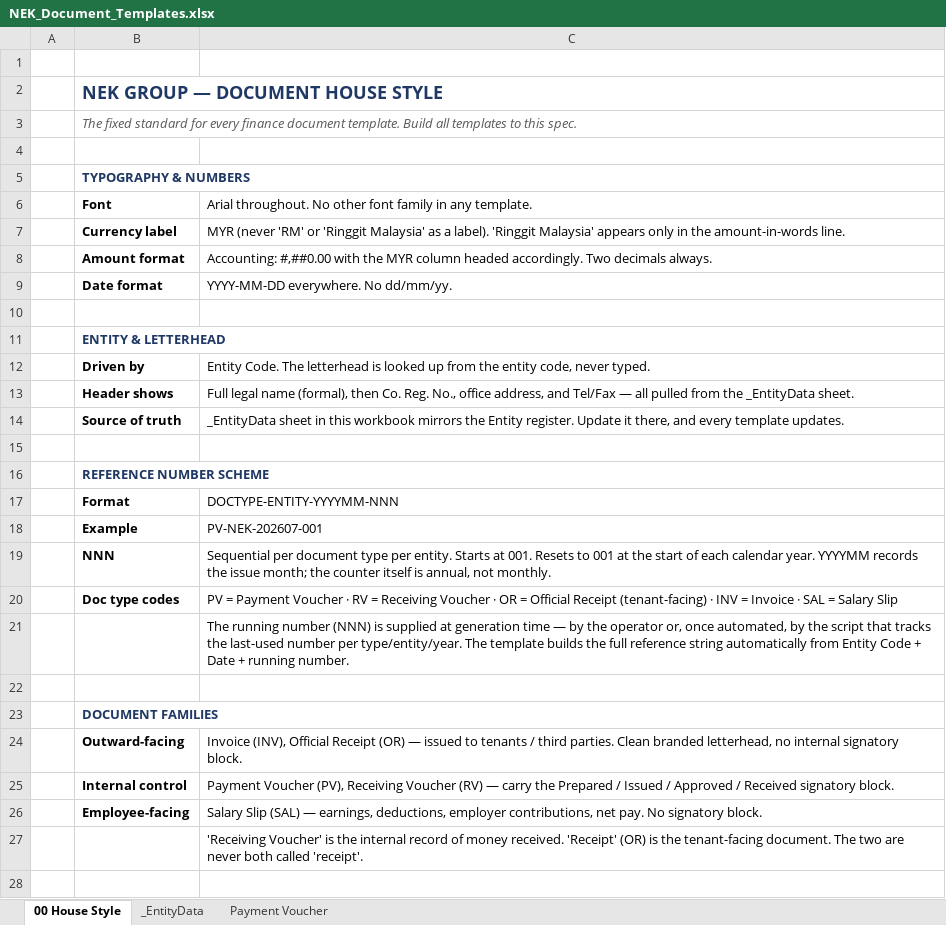
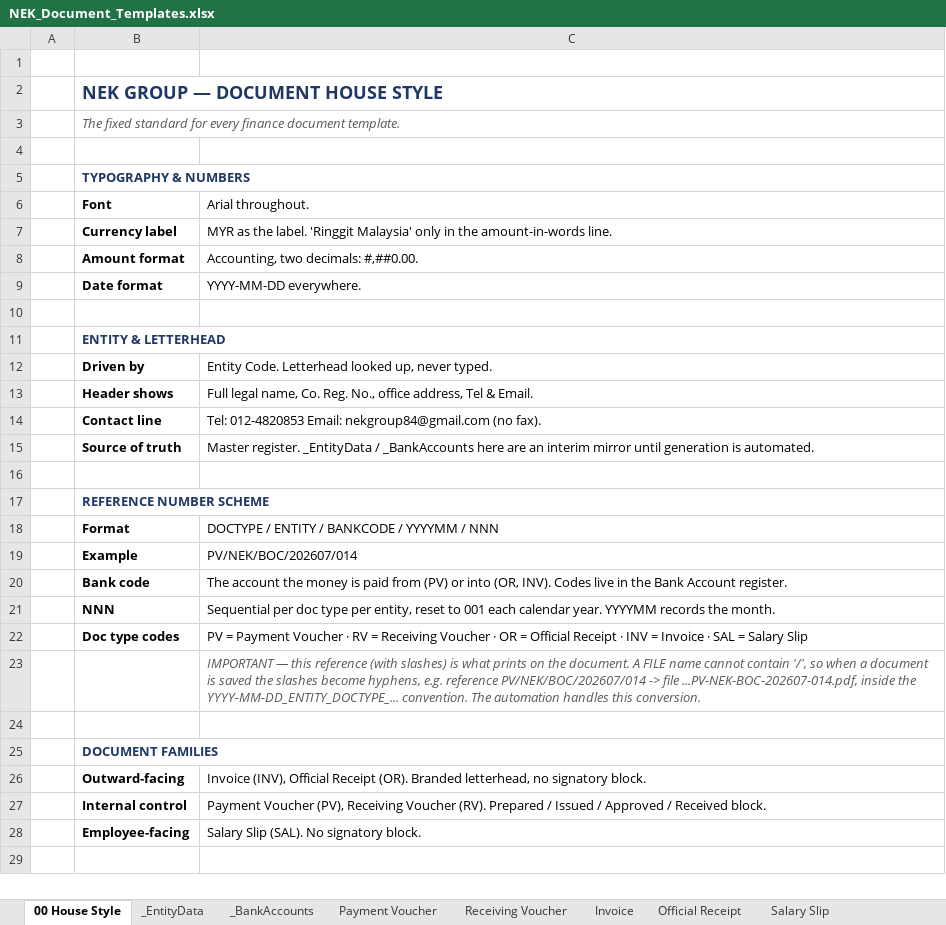
Before and after one commit to timothynhl92/nek-ops, an Excel workbook: templates/NEK_Document_Templates.xlsx, sheet 00 House Style, drawn as a sheet; only a part is shown; values as stored, in another font and other column widths than the file's, no borders; removed rows and columns are numbered as before the commit, all else as after; the diff covers the shown part only; the diff names each change by its address in the sheet, - before the commit and + after, or states it on an @@ line.

```diff
--- a/templates/NEK_Document_Templates.xlsx (sheet 00 House Style)
+++ b/templates/NEK_Document_Templates.xlsx (sheet 00 House Style)
+sheet tab: _BankAccounts
+sheet tab: Receiving Voucher
+sheet tab: Invoice
+sheet tab: Official Receipt
+sheet tab: Salary Slip
-B3 (Font): …document template. Build all templates to this spec.
+B3 (Font): …document template.
-C6: Arial throughout. No other font family in any template.
+C6: Arial throughout.
-C7 (Arial throughout.): MYR (never 'RM' or 'Ringgit Malaysia' as a label). 'Ringgit Malaysia' appears only in…
+C7 (Arial throughout.): MYR as the label. 'Ringgit Malaysia' only in…
-C8 (Arial throughout.): Accounting: #,##0.00 with the MYR column headed accordingly. Two decimals always.
+C8 (Arial throughout.): Accounting, two decimals: #,##0.00.
-C9 (Arial throughout.): YYYY-MM-DD everywhere. No dd/mm/yy.
+C9 (Arial throughout.): YYYY-MM-DD everywhere.
-C12 (Arial throughout.): Entity Code. The letterhead is looked up from the entity code, never typed.
+C12 (Arial throughout.): Entity Code. Letterhead looked up, never typed.
-C13 (Arial throughout.): Full legal name (formal), then Co. Reg. No., office address, and Tel/Fax — all pulled from the _EntityData sheet.
+C13 (Arial throughout.): Full legal name, Co. Reg. No., office address, Tel & Email.
+row 14:  | Contact line | Tel: 012-4820853 Email: nekgroup84@gmail.com (no fax).
-C15 (Arial throughout.): _EntityData sheet in this workbook mirrors the Entity register. Update it there, and every template updates.
+C15 (Arial throughout.): Master register. _EntityData / _BankAccounts here are an interim mirror until generation is automated.
-C18 (Arial throughout.): DOCTYPE-ENTITY-YYYYMM-NNN
+C18 (Arial throughout.): DOCTYPE / ENTITY / BANKCODE / YYYYMM / NNN
-C19 (Arial throughout.): PV-NEK-202607-001
+C19 (Arial throughout.): PV/NEK/BOC/202607/014
+row 20:  | Bank code | The account the money is paid from (PV) or into (OR, INV). Codes live in the Bank Account register.
-C21 (Arial throughout.): Sequential per document type per entity. Starts at 001. Resets to 001 at the start of each calendar year. YYYYMM records the issue month; the counter itself is annual, not monthly.
+C21 (Arial throughout.): Sequential per doc type per entity, reset to 001 each calendar year. YYYYMM records the month.
-C22 (Arial throughout.): …Official Receipt (tenant-facing) · INV…
+C22 (Arial throughout.): …Official Receipt · INV…
-C23 (Arial throughout.): The running number (NNN) is supplied at generation time — by the operator or, once automated, by the script that tracks the last-used number per type/entity/year. The template builds the full reference string automatically from Entity Code + Date + running number.
+C23 (Arial throughout.): IMPORTANT — this reference (with slashes) is what prints on the document. A FILE name cannot contain '/', so when a document is saved the slashes become hyphens, e.g. reference PV/NEK/BOC/202607/014 -> file ...PV-NEK-BOC-202607-014.pdf, inside the YYYY-MM-DD_ENTITY_DOCTYPE_... convention. The automation handles this conversion.
@@ C23 italic: off → on, text colour: black → #595959 @@
-C26 (Arial throughout.): …Official Receipt (OR) — issued to tenants / third parties. Clean branded letterhead, no internal signatory block.
+C26 (Arial throughout.): …Official Receipt (OR). Branded letterhead, no signatory block.
-C27 (Arial throughout.): …Receiving Voucher (RV) — carry the Prepared / Issued / Approved / Received signatory block.
+C27 (Arial throughout.): …Receiving Voucher (RV). Prepared / Issued / Approved / Received block.
-C28 (Arial throughout.): Salary Slip (SAL) — earnings, deductions, employer contributions, net pay. No signatory…
+C28 (Arial throughout.): Salary Slip (SAL). No signatory…
-row 27:  |  | 'Receiving Voucher' is the internal record of money received. 'Receipt' (OR) is the tenant-facing document. The two are never both called 'receipt'.
```
Also changed, not shown: 2 added rows, 6 removed rows and 5 edited cells elsewhere in this sheet, sheet Payment Voucher, sheet _EntityData, formulas that keep their value, 4 other files.
